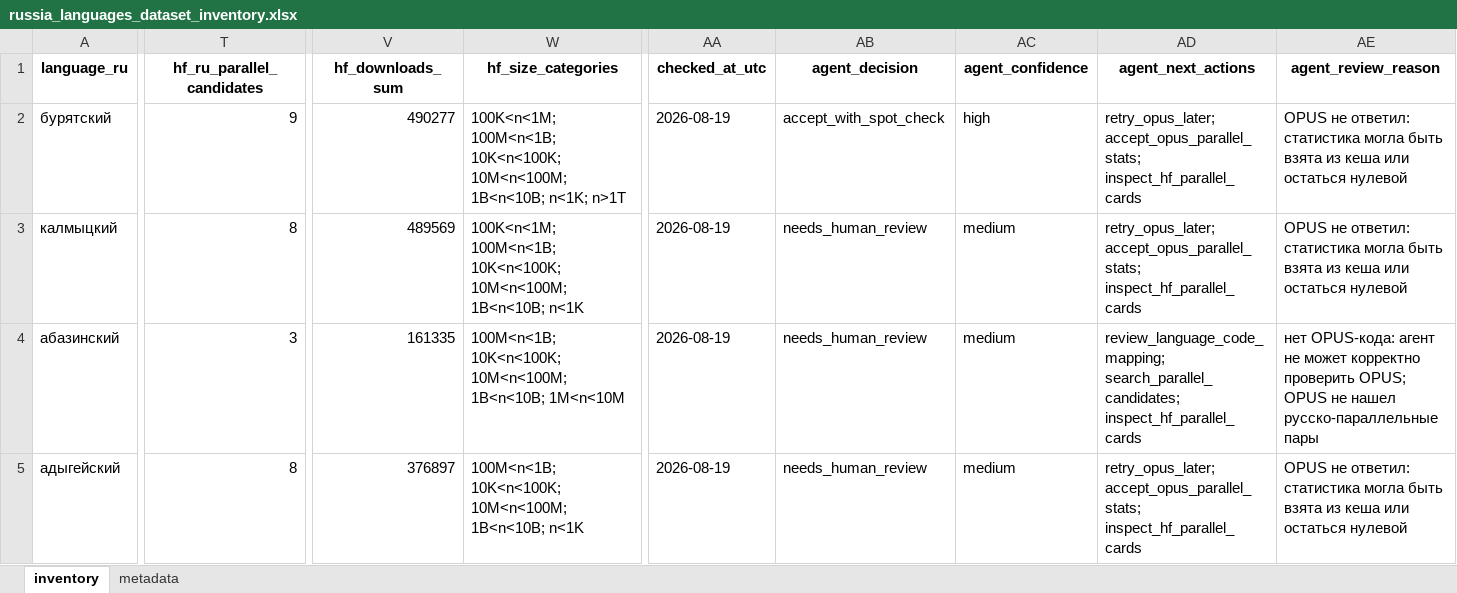
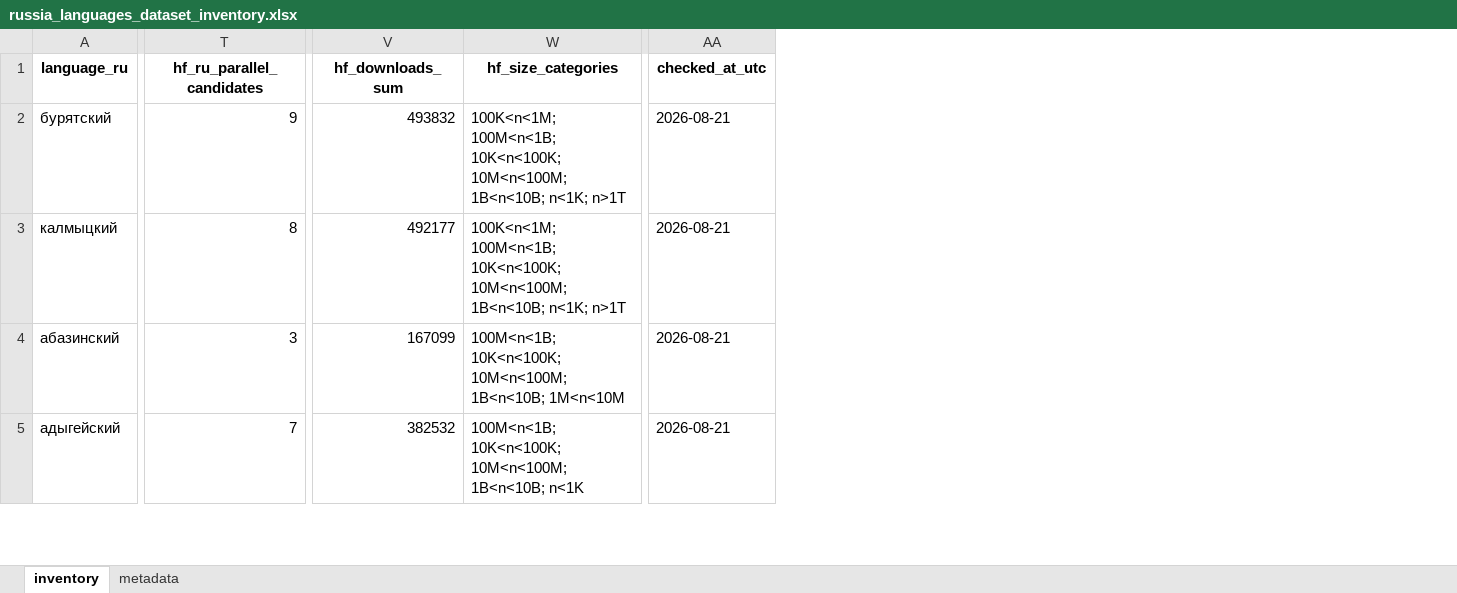
Before and after one commit to AnnaLebedeva/lowres-course, an Excel workbook: generated_datasets/russia_languages_dataset_inventory.xlsx, sheet inventory, drawn as a sheet; only a part is shown, gaps mark what is left out; values as stored, in another font and other column widths than the file's, no borders; the diff covers the shown part only; the diff names each change by its address in the sheet, - before the commit and + after, or states it on an @@ line.

```diff
--- a/generated_datasets/russia_languages_dataset_inventory.xlsx (sheet inventory)
+++ b/generated_datasets/russia_languages_dataset_inventory.xlsx (sheet inventory)
-column AB (agent_decision), rows 2-5: accept_with_spot_check | needs_human_review | needs_human_review | needs_human_review
-column AC (agent_confidence), rows 2-5: high | medium | medium | medium
-column AD (agent_next_actions), rows 2-5: retry_opus_later; accept_opus_parallel_stats; inspect_hf_parallel_cards | retry_opus_later; accept_opus_parallel_stats; inspect_hf_parallel_cards | review_language_code_mapping; search_parallel_candidates; inspect_hf_parallel_cards | retry_opus_later; accept_opus_parallel_stats; inspect_hf_parallel_cards
-column AE (agent_review_reason), rows 2-5: OPUS не ответил: статистика могла быть взята из кеша или остаться нулевой | OPUS не ответил: статистика могла быть взята из кеша или остаться нулевой | нет OPUS-кода: агент не может корректно проверить OPUS; OPUS не нашел русско-параллельные пары | OPUS не ответил: статистика могла быть взята из кеша или остаться нулевой
-V2 (hf_downloads_sum): 490277
+V2 (hf_downloads_sum): 493832
-AA2:AA5 (checked_at_utc): 2026-08-19
+AA2:AA5 (checked_at_utc): 2026-08-21
-V3 (hf_downloads_sum): 489569
+V3 (hf_downloads_sum): 492177
-W3 (hf_size_categories): …10M<n<100M; 1B<n<10B; n<1K
+W3 (hf_size_categories): …10M<n<100M; 1B<n<10B; n<1K; n>1T
-V4 (hf_downloads_sum): 161335
+V4 (hf_downloads_sum): 167099
-T5 (hf_ru_parallel_candidates): 8
+T5 (hf_ru_parallel_candidates): 7
-V5 (hf_downloads_sum): 376897
+V5 (hf_downloads_sum): 382532
```
Also changed, not shown: 97 edited cells elsewhere in this sheet, sheet metadata, 7 other files.
